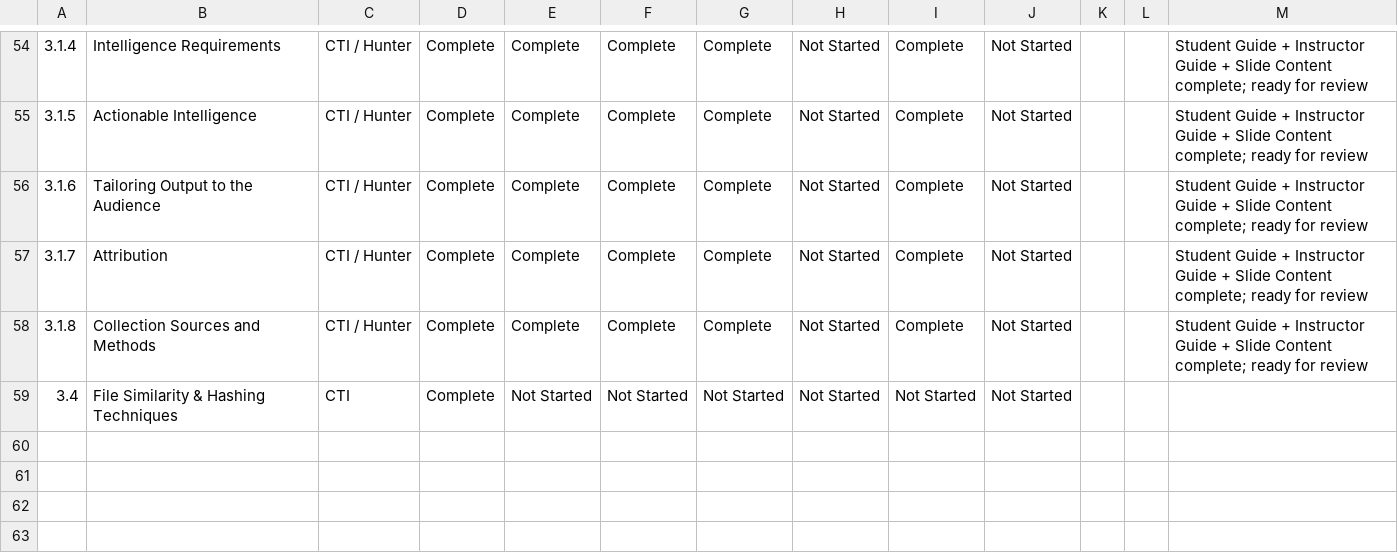
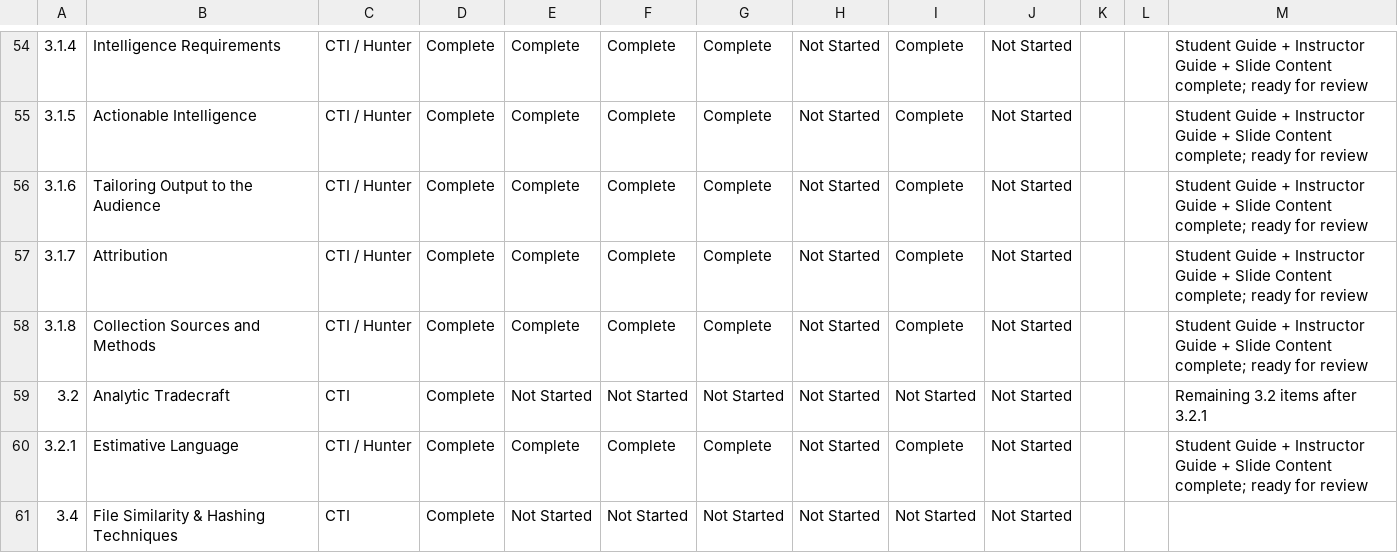
Before and after one commit to MalasadaTech/thraining-plan, a CSV file: docs/tracker.csv, drawn as a sheet; only a part is shown, gaps mark what is left out; the diff names each change by its address in the sheet, - before the commit and + after, or states it on an @@ line.

Commit message:
Add Estimative Language module with associated guides, slides, and tracking updates

```diff
--- a/docs/tracker.csv
+++ b/docs/tracker.csv
+row 59: 3.2 | Analytic Tradecraft | CTI | Complete | Not Started | Not Started | Not Started | Not Started | Not Started | Not Started |  |  | Remaining 3.2 items after 3.2.1
+row 60: 3.2.1 | Estimative Language | CTI / Hunter | Complete | Complete | Complete | Complete | Not Started | Complete | Not Started |  |  | Student Guide + Instructor Guide + Slide Content complete; ready for review
```
Also changed, not shown: 9 other files.
